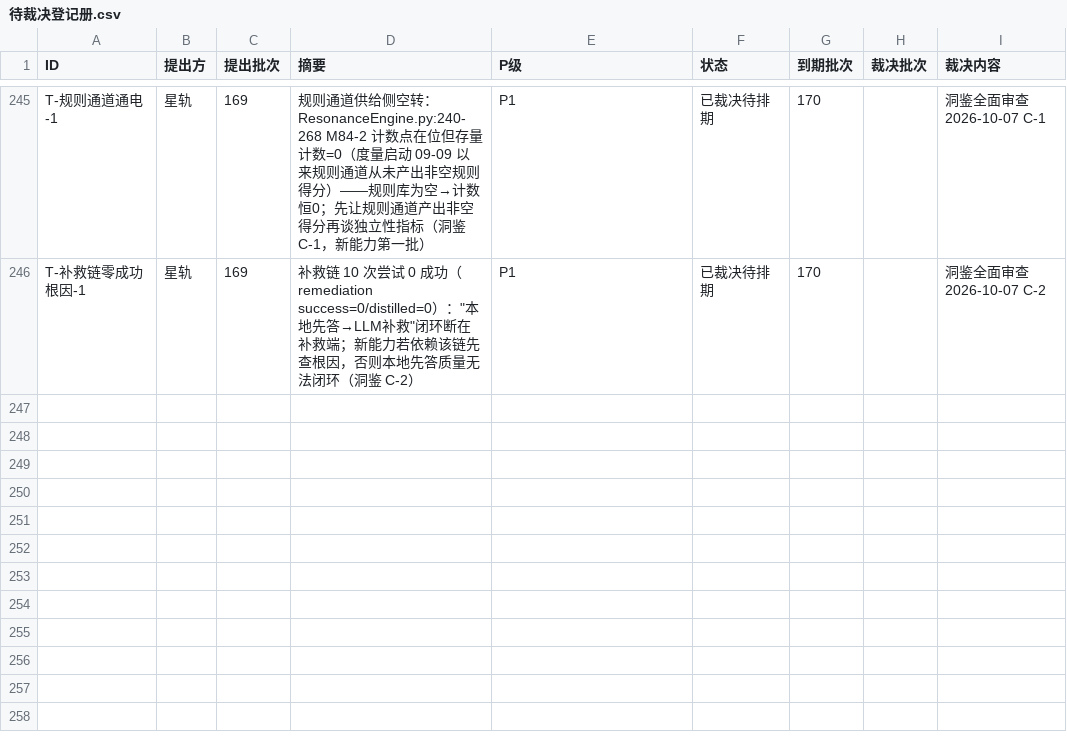
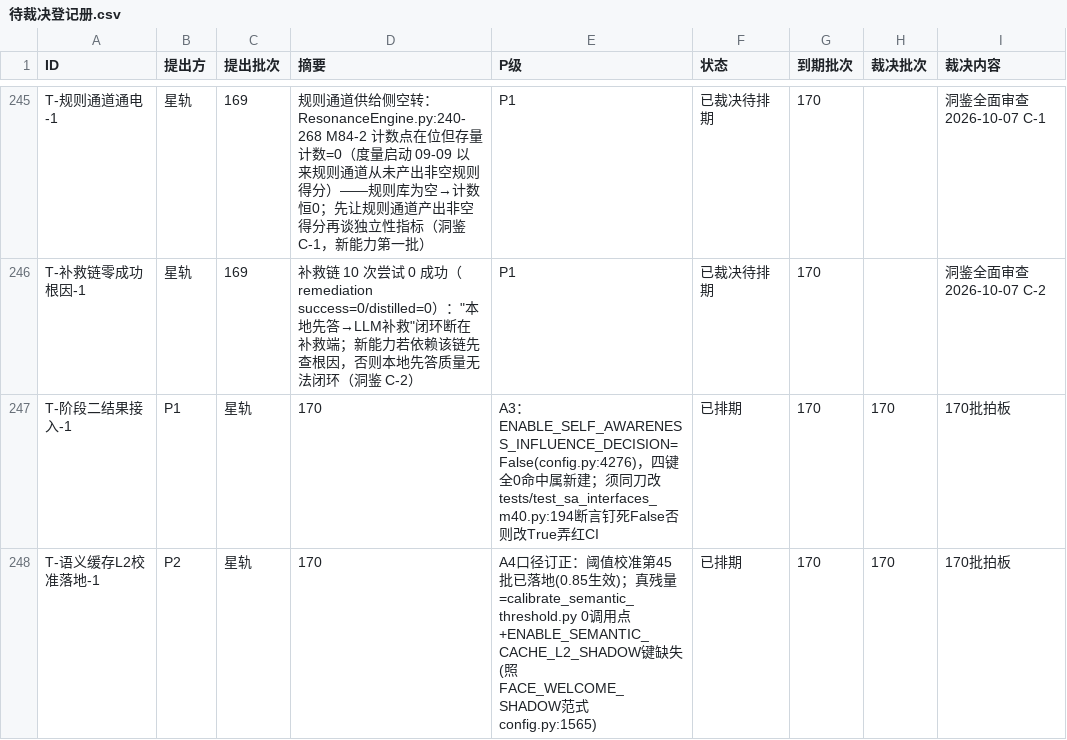
Before and after one commit to 825980399/tongtong-pulse-v9, a CSV file: docs/台账/待裁决登记册.csv, drawn as a sheet; only a part is shown, gaps mark what is left out; the diff covers the shown part only.

Commit message:
星轨 170批拍板落账：立票4张(T-阶段二结果接入-1/T-语义缓存L2校准落地-1/T-CRISIS_REFERRAL注册-1/T-定时器回收收敛-1)；排期归位170共6张(自报修复率/PyMuPDF/推理路由改验收票/O-B4/进化费用追踪下半/冷池分位)；登记册245→249

```diff
--- a/docs/台账/待裁决登记册.csv
+++ b/docs/台账/待裁决登记册.csv
@@ -246 +246,3 @@ T-规则通道通电-1,星轨,169,规则通道供给侧空转：ResonanceEngine.
 T-补救链零成功根因-1,星轨,169,"补救链 10 次尝试 0 成功（remediation success=0/distilled=0）：""本地先答→LLM补救""闭环断在补救端；新能力若依赖该链先查根因，否则本地先答质量无法闭环（洞鉴 C-2）",P1,已裁决待排期,170,,洞鉴全面审查 2026-10-07 C-2
+T-阶段二结果接入-1,P1,星轨,170,A3：ENABLE_SELF_AWARENESS_INFLUENCE_DECISION=False(config.py:4276)，四键全0命中属新建；须同刀改tests/test_sa_interfaces_m40.py:194断言钉死False否则改True弄红CI,已排期,170,170,170批拍板
+T-语义缓存L2校准落地-1,P2,星轨,170,A4口径订正：阈值校准第45批已落地(0.85生效)；真残量=calibrate_semantic_threshold.py 0调用点+ENABLE_SEMANTIC_CACHE_L2_SHADOW键缺失(照FACE_WELCOME_SHADOW范式config.py:1565),已排期,170,170,170批拍板
```
Also changed, not shown: 2 added rows and 22 edited cells elsewhere in this file.
